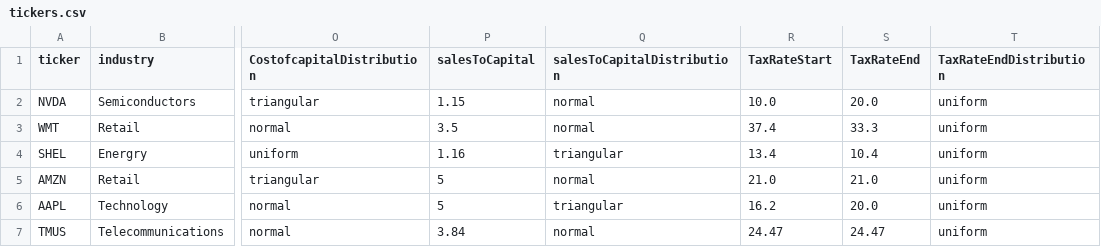
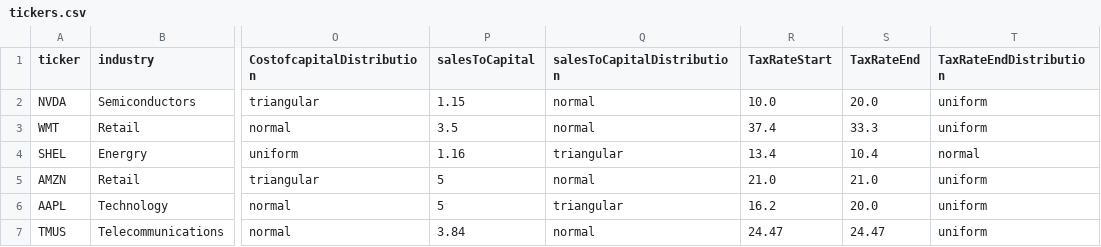
Before and after one commit to radek2003/symkom, a CSV file: csv/tickers.csv, drawn as a sheet; only a part is shown, gaps mark what is left out; the diff names each change by its address in the sheet, - before the commit and + after, or states it on an @@ line.

```diff
--- a/csv/tickers.csv
+++ b/csv/tickers.csv
-T4 (TaxRateEndDistribution): uniform
+T4 (TaxRateEndDistribution): normal
```
Also changed, not shown: 6 other files.
